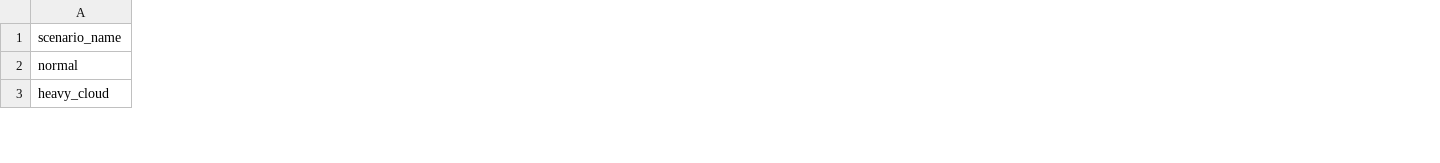
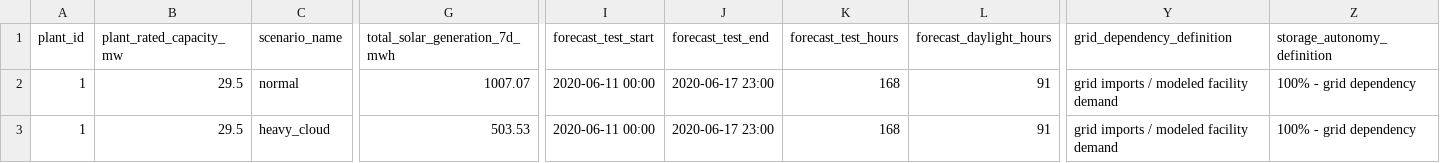
Before and after one commit to Aravindr017/Smart-Energy-Grid-and-Solar-Power-Forecasting-with-Battery-Optimization, a CSV file: reports/week4_weather_stress_summary.csv, drawn as a sheet; only a part is shown, gaps mark what is left out; the diff covers the shown part only; the diff names each change by its address in the sheet, - before the commit and + after, or states it on an @@ line.

Commit message:
chore: update solar forecasting and battery optimization report artifacts

```diff
--- a/reports/week4_weather_stress_summary.csv
+++ b/reports/week4_weather_stress_summary.csv
+column A (plant_id), rows 2-3: 1 | 1
+column B (plant_rated_capacity_mw), rows 2-3: 29.5 | 29.5
+column G (total_solar_generation_7d_mwh), rows 2-3: 1007.07 | 503.53
+column I (forecast_test_start), rows 2-3: 2020-06-11 00:00 | 2020-06-11 00:00
+column J (forecast_test_end), rows 2-3: 2020-06-17 23:00 | 2020-06-17 23:00
+column K (forecast_test_hours), rows 2-3: 168 | 168
+column L (forecast_daylight_hours), rows 2-3: 91 | 91
+column Y (grid_dependency_definition), rows 2-3: grid imports / modeled facility demand | grid imports / modeled facility demand
+column Z (storage_autonomy_definition), rows 2-3: 100% - grid dependency | 100% - grid dependency
```
Also changed, not shown: 8 added columns and 95 edited cells elsewhere in this file, reports/week2_forecasting_metrics_summary.csv, reports/week4_battery_resilience.csv, 18 other files.
